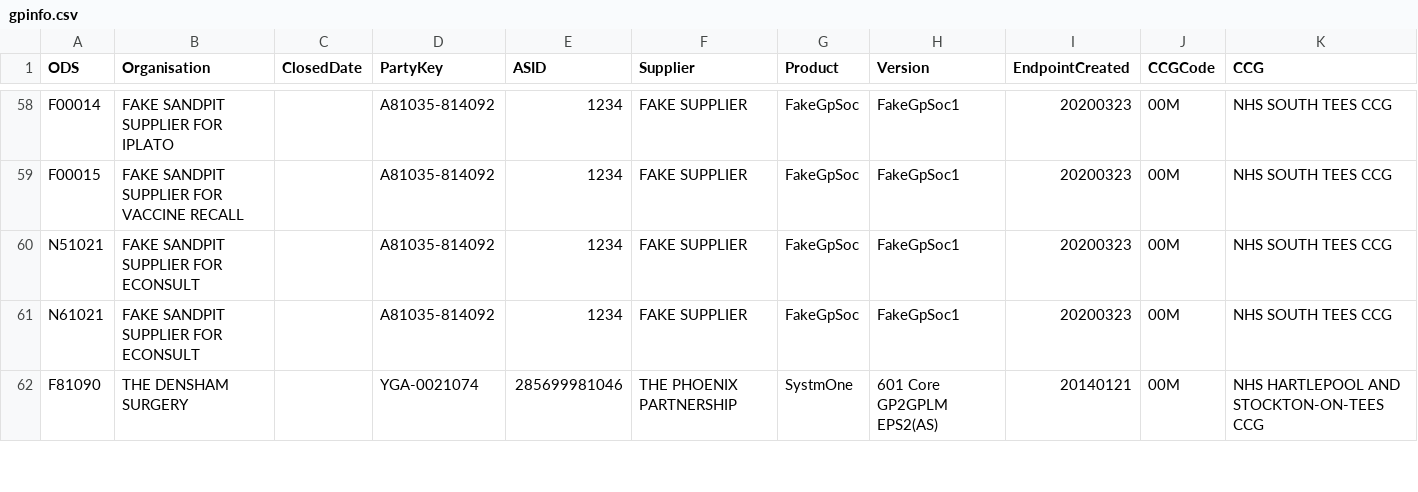
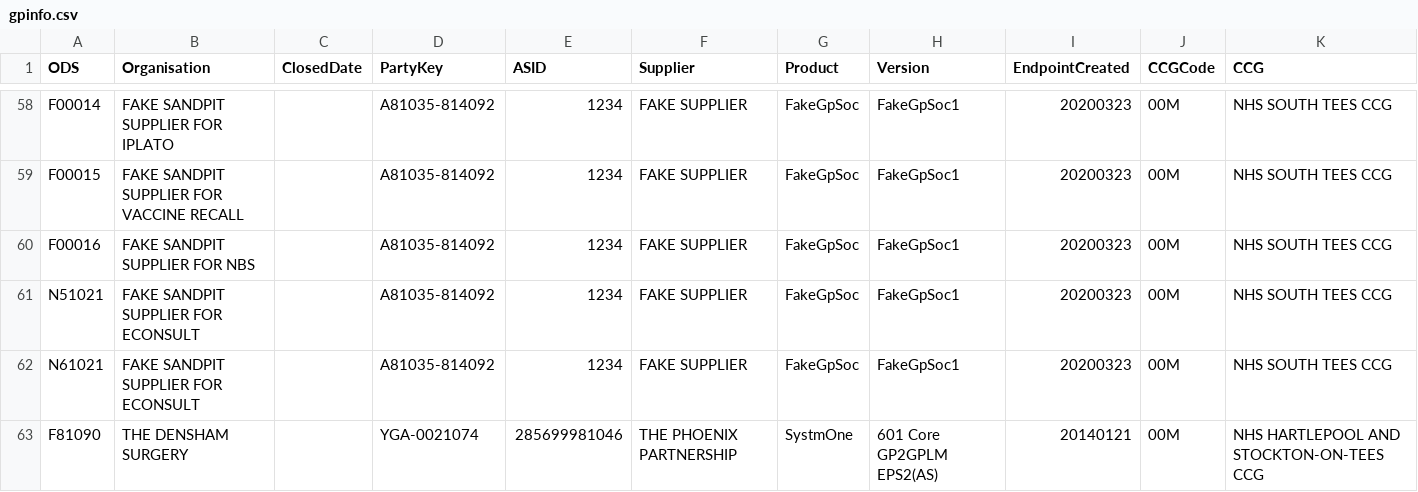
Before and after one commit to NHSDigital/nhs-app-api, a CSV file: backendworker/configurations/gpinfo.csv, drawn as a sheet; only a part is shown, gaps mark what is left out.

```diff
--- a/backendworker/configurations/gpinfo.csv
+++ b/backendworker/configurations/gpinfo.csv
@@ -59,2 +59,3 @@ F00014,FAKE SANDPIT SUPPLIER FOR IPLATO,,A81035-814092,1234,FAKE SUPPLIER,FakeGp
 F00015,FAKE SANDPIT SUPPLIER FOR VACCINE RECALL,,A81035-814092,1234,FAKE SUPPLIER,FakeGpSoc,FakeGpSoc1,20200323,00M,NHS SOUTH TEES CCG
+F00016,FAKE SANDPIT SUPPLIER FOR NBS,,A81035-814092,1234,FAKE SUPPLIER,FakeGpSoc,FakeGpSoc1,20200323,00M,NHS SOUTH TEES CCG
 N51021,FAKE SANDPIT SUPPLIER FOR ECONSULT,,A81035-814092,1234,FAKE SUPPLIER,FakeGpSoc,FakeGpSoc1,20200323,00M,NHS SOUTH TEES CCG
```
Also changed, not shown: xamarinintegrationtests/ServiceJourneyRules/gpinfo.csv, 56 other files.
